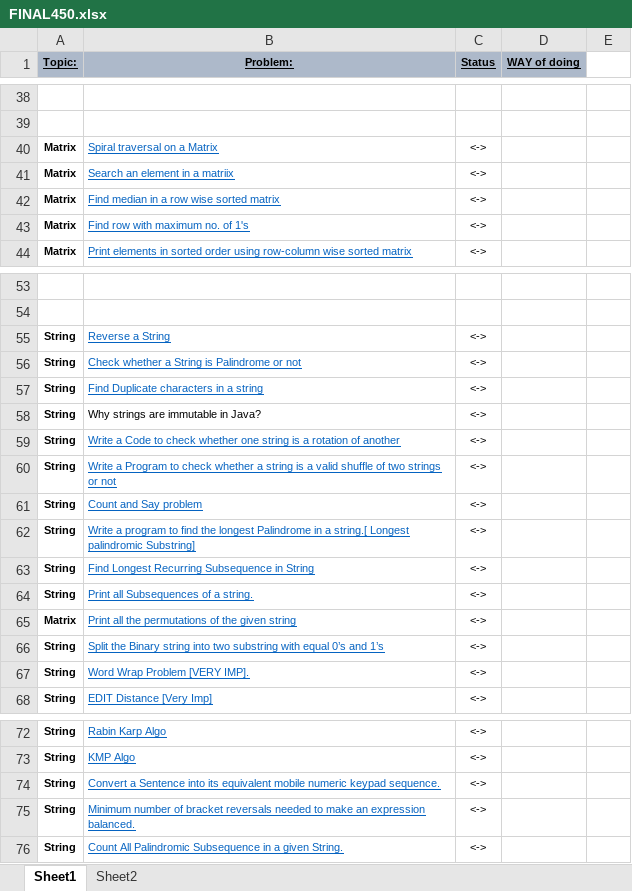
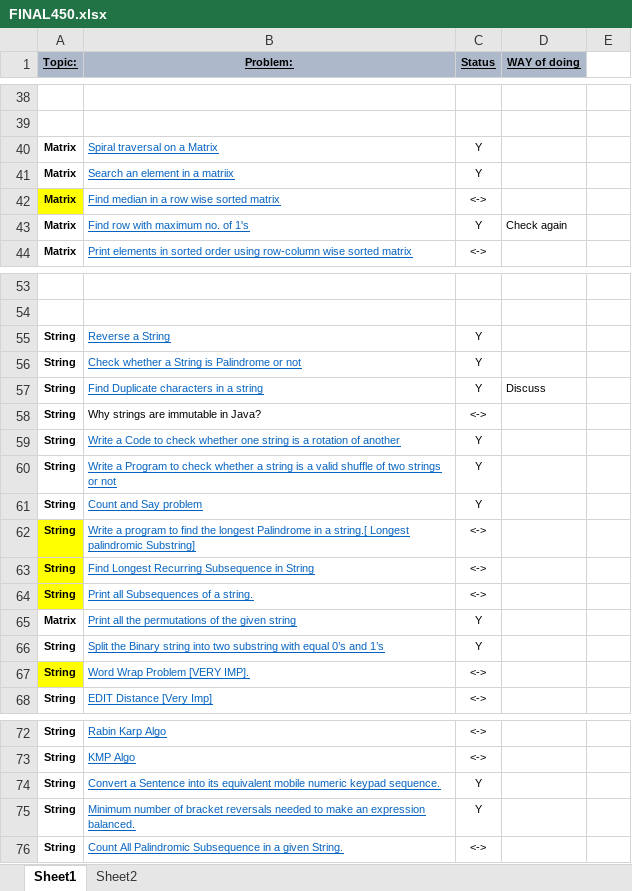
Before and after one commit to hiteshwarsingh1/450DataStrucutre, an Excel workbook: FINAL450.xlsx, sheet Sheet1, drawn as a sheet; only a part is shown, gaps mark what is left out; values as stored, in another font and other column widths than the file's, no borders; conditional formats not drawn; the diff names each change by its address in the sheet, - before the commit and + after, or states it on an @@ line.

```diff
--- a/FINAL450.xlsx (sheet Sheet1)
+++ b/FINAL450.xlsx (sheet Sheet1)
-C40:C41 (Status): <->
+C40:C41 (Status): Y
-A42 fill: none
+A42 fill: #FFFF00
-C43 (Status): <->
+C43 (Status): Y
-D43 (WAY of doing): (empty)
+D43 (WAY of doing): Check again
-C55:C57 (Status): <->
+C55:C57 (Status): Y
-D57 (WAY of doing): (empty)
+D57 (WAY of doing): Discuss
-C59:C61 (Status): <->
+C59:C61 (Status): Y
-A62:A64 fill: none
+A62:A64 fill: #FFFF00
-C65:C66 (Status): <->
+C65:C66 (Status): Y
-A67 fill: none
+A67 fill: #FFFF00
-C74:C75 (Status): <->
+C74:C75 (Status): Y
```
Also changed, not shown: 13 other files.
